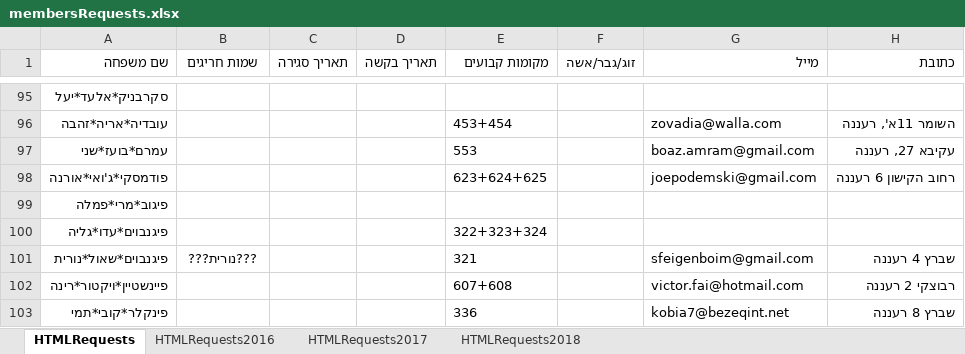
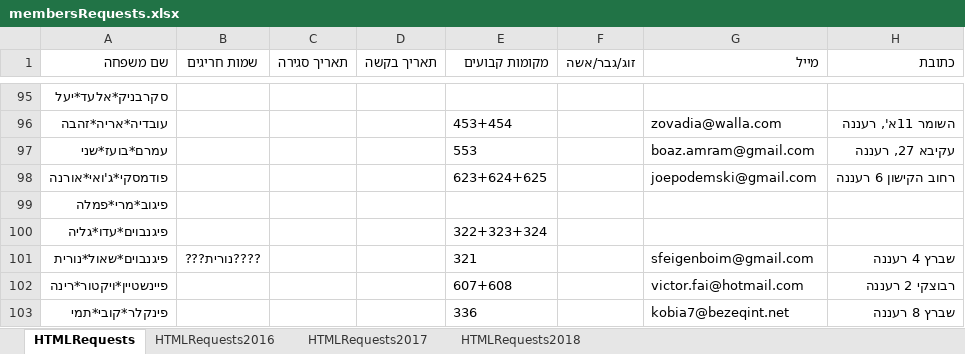
Before and after one commit to sgutgold/yamimNoraim, an Excel workbook: membersRequests.xlsx, sheet HTMLRequests, drawn as a sheet; only a part is shown, gaps mark what is left out; values as stored, in another font and other column widths than the file's, no borders; the diff names each change by its address in the sheet, - before the commit and + after, or states it on an @@ line.

Commit message:
--re-organize names

```diff
--- a/membersRequests.xlsx (sheet HTMLRequests)
+++ b/membersRequests.xlsx (sheet HTMLRequests)
-B101 (שמות חריגים): ???נורית???
+B101 (שמות חריגים): ????נורית???
```
